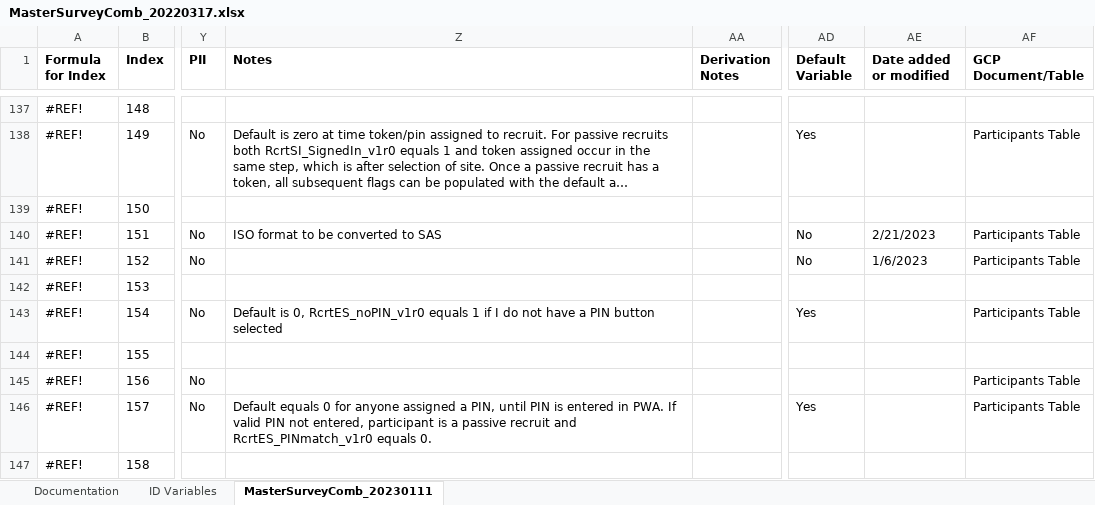
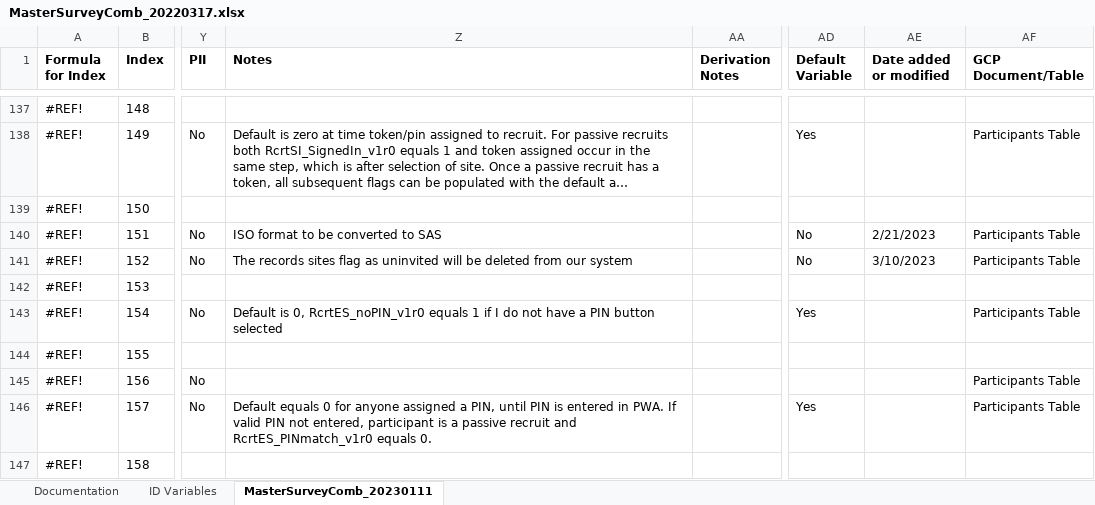
Before and after one commit to Analyticsphere/ConnectMasterAndSurveyCombinedDataDictionary, an Excel workbook: MasterSurveyComb_20220317.xlsx, sheet MasterSurveyComb_20230111, drawn as a sheet; only a part is shown, gaps mark what is left out; long unchanged cells end in …; values as stored, in another font and other column widths than the file's, no borders; the diff names each change by its address in the sheet, - before the commit and + after, or states it on an @@ line.

```diff
--- a/MasterSurveyComb_20220317.xlsx (sheet MasterSurveyComb_20230111)
+++ b/MasterSurveyComb_20220317.xlsx (sheet MasterSurveyComb_20230111)
-Z141 (Notes): (empty)
+Z141 (Notes): The records sites flag as uninvited will be deleted from our system
-AE141 (Date added or modified): 1/6/2023
+AE141 (Date added or modified): 3/10/2023
```
Also changed, not shown: sheet Documentation.
